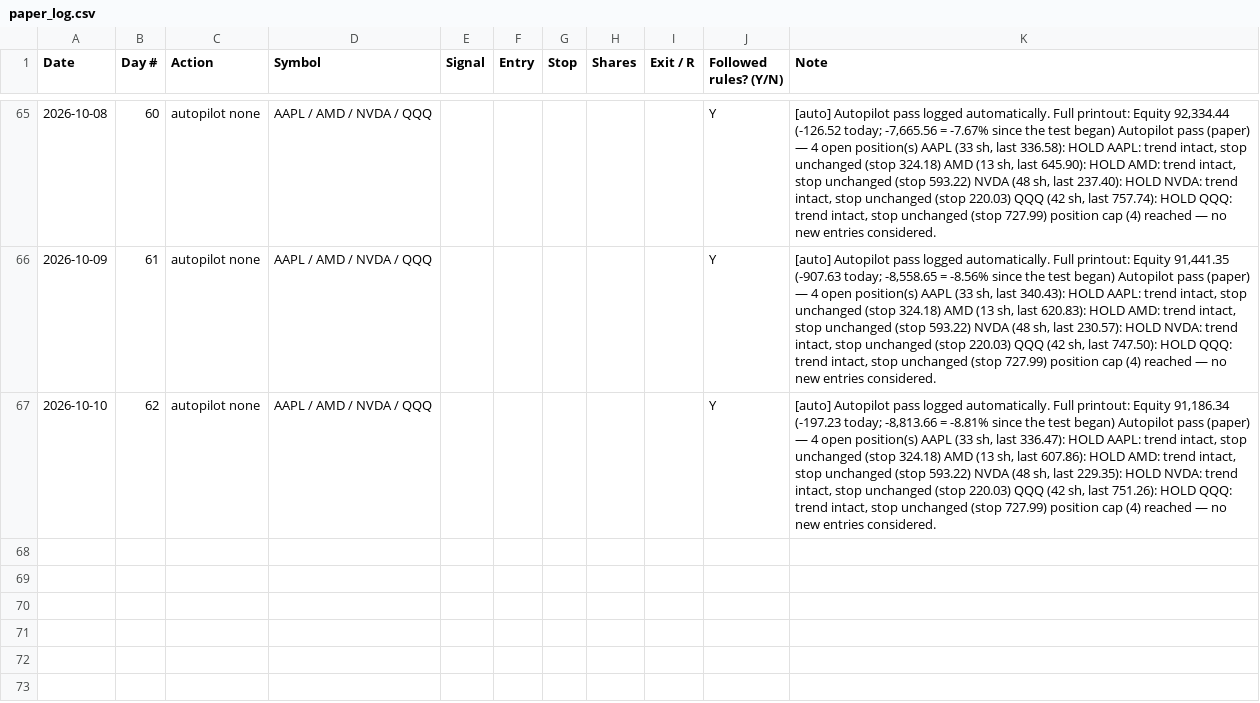
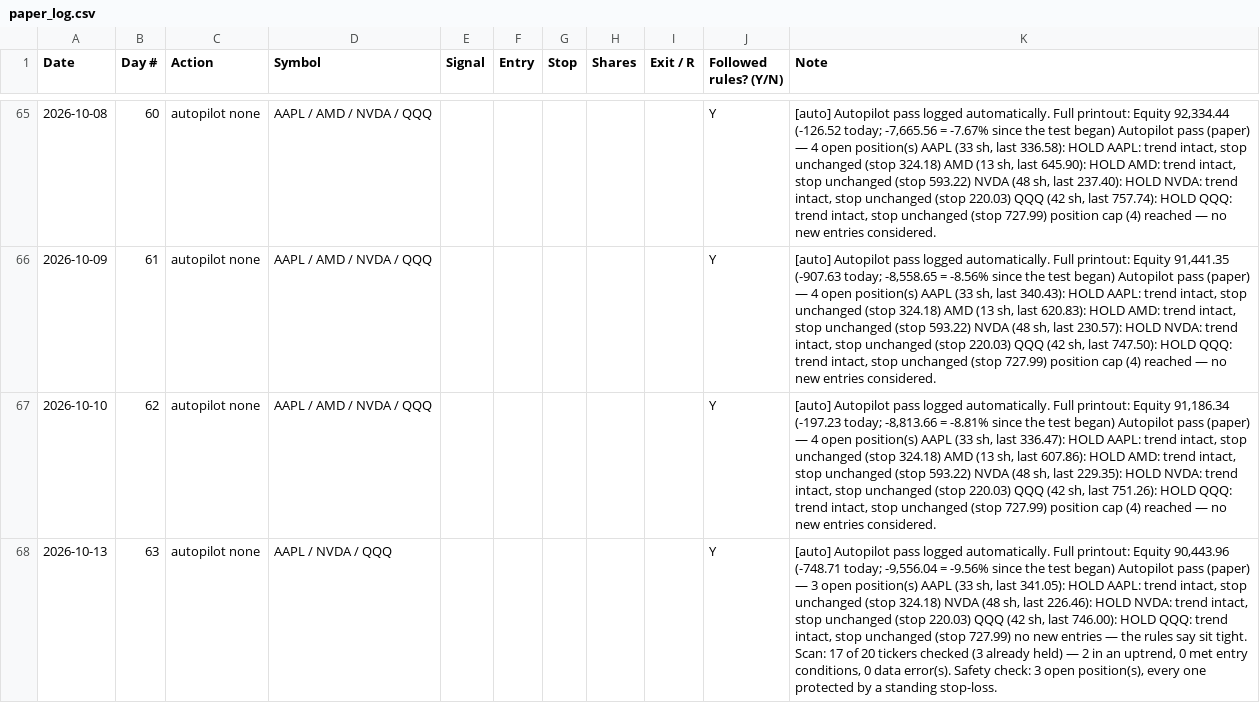
Before and after one commit to adelvespayne-png/Trendkept, a CSV file: business/paper_log.csv, drawn as a sheet; only a part is shown, gaps mark what is left out; the diff names each change by its address in the sheet, - before the commit and + after, or states it on an @@ line.

```diff
--- a/business/paper_log.csv
+++ b/business/paper_log.csv
+row 68: 2026-10-13 | 63 | autopilot none | AAPL / NVDA / QQQ |  |  |  |  |  | Y | [auto] Autopilot pass logged automatically. Full printout: Equity 90,443.96 (-748.71 today; -9,556.04 = -9.56% since the test began) Autopilot pass (paper) — 3 open position(s) AAPL (33 sh, last 341.05): HOLD AAPL: trend intact, stop unchanged (stop 324.18) NVDA (48 sh, last 226.46): HOLD NVDA: trend intact, stop unchanged (stop 220.03) QQQ (42 sh, last 746.00): HOLD QQQ: trend intact, stop unchanged (stop 727.99) no new entries — the rules say sit tight. Scan: 17 of 20 tickers checked (3 already held) — 2 in an uptrend, 0 met entry conditions, 0 data error(s). Safety check: 3 open position(s), every one protected by a standing stop-loss.
```
